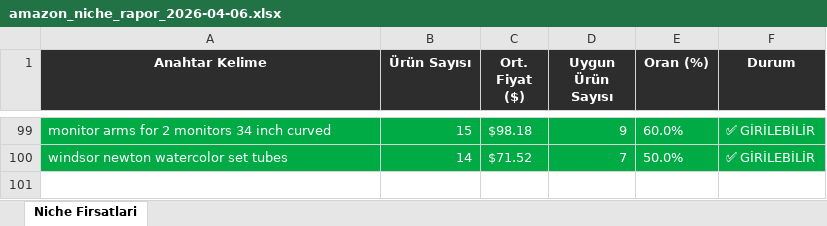
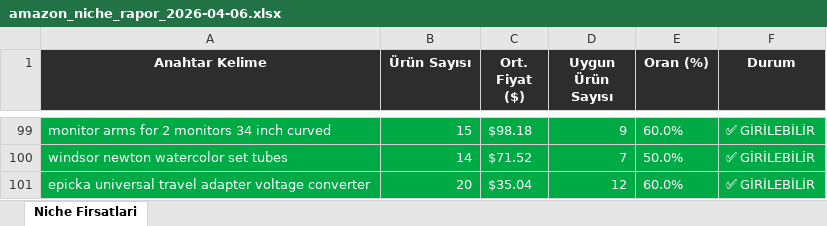
Before and after one commit to furkanarslan3445-coder/amazon-pl-research, an Excel workbook: output/amazon_niche_rapor_2026-04-06.xlsx, sheet Niche Firsatlari, drawn as a sheet; only a part is shown, gaps mark what is left out; values as stored, in another font and other column widths than the file's, no borders; the diff names each change by its address in the sheet, - before the commit and + after, or states it on an @@ line.

```diff
--- a/output/amazon_niche_rapor_2026-04-06.xlsx (sheet Niche Firsatlari)
+++ b/output/amazon_niche_rapor_2026-04-06.xlsx (sheet Niche Firsatlari)
+row 101: epicka universal travel adapter voltage converter | 20 | $35.04 | 12 | 60.0% | ✅ GİRİLEBİLİR
```
Also changed, not shown: 1 other file.
